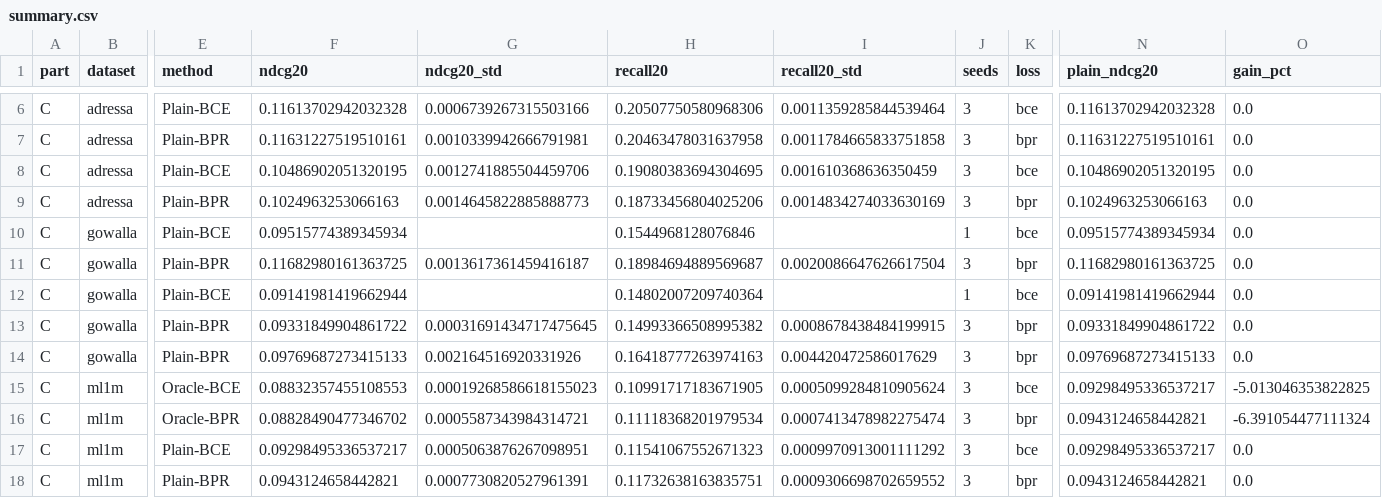
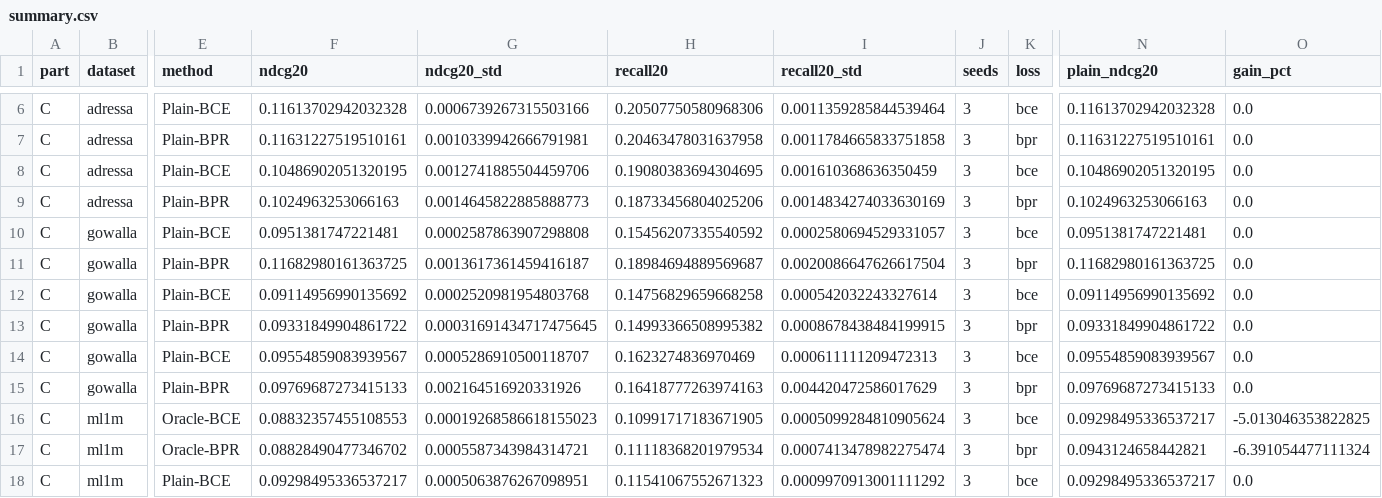
Before and after one commit to Keshavii/DenoisingSurvey, a CSV file: tables/summary.csv, drawn as a sheet; only a part is shown, gaps mark what is left out; the shorter side is filled out with more unchanged rows; rows hold the shown columns only; the diff names each change by its address in the sheet, - before the commit and + after, or states it on an @@ line.

```diff
--- a/tables/summary.csv
+++ b/tables/summary.csv
-F10 (ndcg20): 0.09515774389345934
+F10 (ndcg20): 0.0951381747221481
-G10 (ndcg20_std): (empty)
+G10 (ndcg20_std): 0.0002587863907298808
-H10 (recall20): 0.1544968128076846
+H10 (recall20): 0.15456207335540592
-I10 (recall20_std): (empty)
+I10 (recall20_std): 0.0002580694529331057
-J10 (seeds): 1
+J10 (seeds): 3
-N10 (plain_ndcg20): 0.09515774389345934
+N10 (plain_ndcg20): 0.0951381747221481
-F12 (ndcg20): 0.09141981419662944
+F12 (ndcg20): 0.09114956990135692
-G12 (ndcg20_std): (empty)
+G12 (ndcg20_std): 0.0002520981954803768
-H12 (recall20): 0.14802007209740364
+H12 (recall20): 0.14756829659668258
-I12 (recall20_std): (empty)
+I12 (recall20_std): 0.000542032243327614
-J12 (seeds): 1
+J12 (seeds): 3
-N12 (plain_ndcg20): 0.09141981419662944
+N12 (plain_ndcg20): 0.09114956990135692
+row 14: C | gowalla | Plain-BCE | 0.09554859083939567 | 0.0005286910500118707 | 0.1623274836970469 | 0.000611111209472313 | 3 | bce | 0.09554859083939567 | 0.0
```
Also changed, not shown: tables/all_runs.csv, 11 other files.
